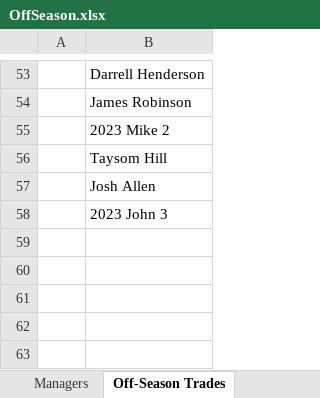
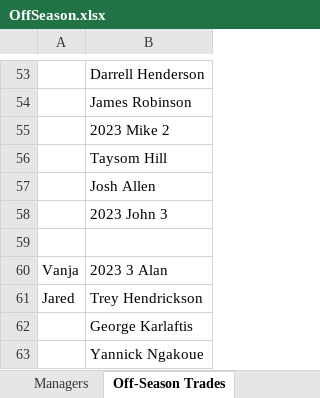
Before and after one commit to johnolson8734/Dynasty, an Excel workbook: OffSeason.xlsx, sheet Off-Season Trades, drawn as a sheet; only a part is shown, gaps mark what is left out; values as stored, in another font and other column widths than the file's, no borders; the diff names each change by its address in the sheet, - before the commit and + after, or states it on an @@ line.

Commit message:
trade
2023 3 for 3 DL's (Hendricks/Yannick/Karlaftis)

```diff
--- a/OffSeason.xlsx (sheet Off-Season Trades)
+++ b/OffSeason.xlsx (sheet Off-Season Trades)
+row 59: (empty)
+row 60: Vanja | 2023 3 Alan
+row 61: Jared | Trey Hendrickson
+row 62:  | George Karlaftis
+row 63:  | Yannick Ngakoue
```
Also changed, not shown: sheet Rosters, sheet Picks.
